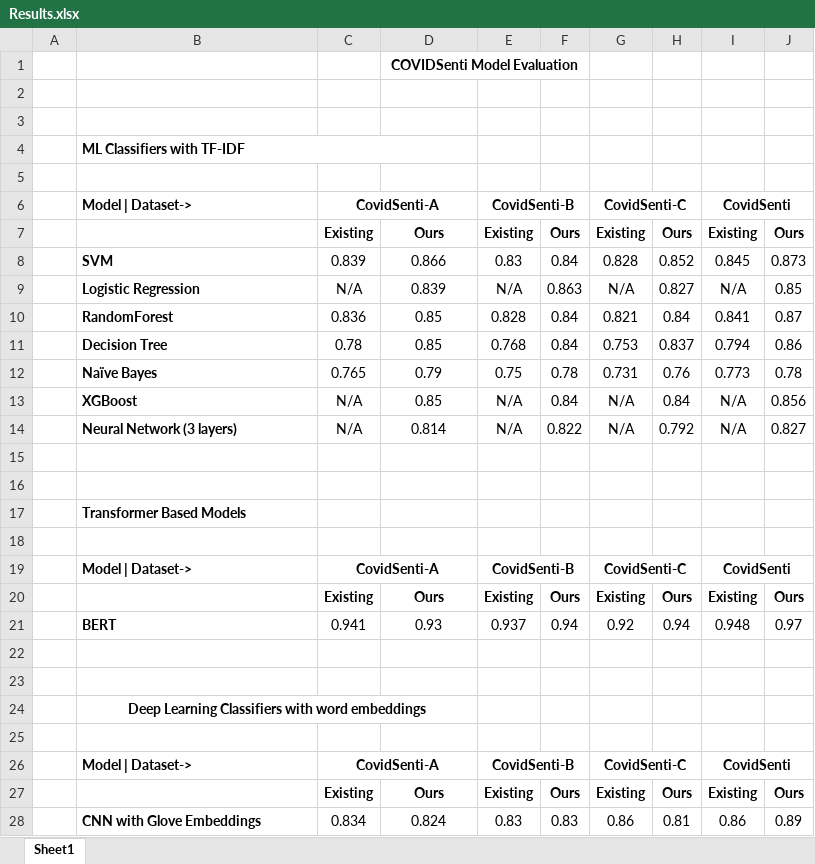
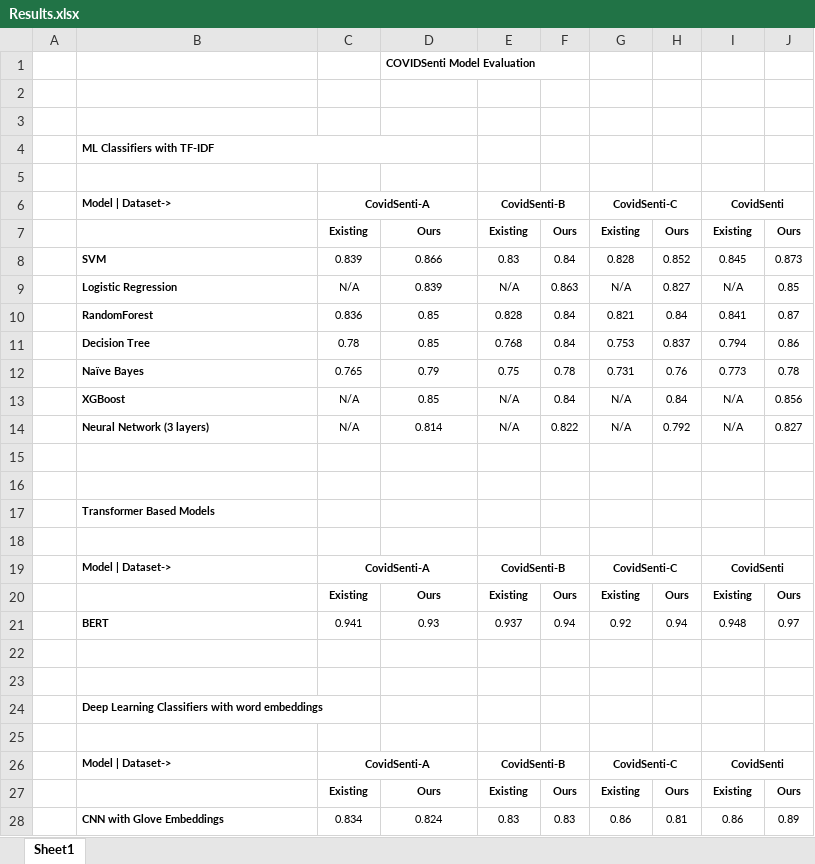
Before and after one commit to Shreyashh09/PBL-2, an Excel workbook: Results.xlsx, sheet Sheet1, drawn as a sheet; only a part is shown; values as stored, in another font and other column widths than the file's, no borders; the diff covers the shown part only; the diff names each change by its address in the sheet, - before the commit and + after, or states it on an @@ line.

```diff
--- a/Results.xlsx (sheet Sheet1)
+++ b/Results.xlsx (sheet Sheet1)
@@ D1 text size: smaller, alignment: center → left @@
-D1:F1 merged
@@ B4 text size: smaller @@
@@ B6:C6 text size: smaller @@
@@ E6 text size: smaller @@
@@ G6 text size: smaller @@
@@ I6 text size: smaller @@
@@ C7:J7 text size: smaller @@
@@ B8:J14 text size: smaller @@
@@ B17 text size: smaller @@
@@ B19:C19 text size: smaller @@
@@ E19 text size: smaller @@
@@ G19 text size: smaller @@
@@ I19 text size: smaller @@
@@ C20:J20 text size: smaller @@
@@ B21:J21 text size: smaller @@
@@ B24 text size: smaller, alignment: center → left @@
-B24:D24 merged
@@ B26:C26 text size: smaller @@
@@ E26 text size: smaller @@
@@ G26 text size: smaller @@
@@ I26 text size: smaller @@
@@ C27:J27 text size: smaller @@
@@ B28:J28 text size: smaller @@
```
Also changed, not shown: cell formats elsewhere in this sheet, 1 other file.
